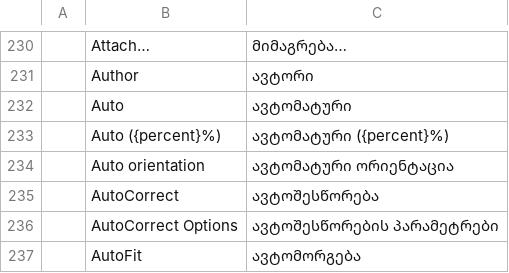
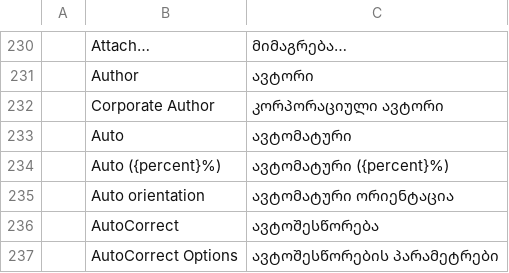
Before and after one commit to devius/craft-i18n, a TSV file: locales/ka/wordcraft.tsv, drawn as a sheet; only a part is shown, gaps mark what is left out; the shorter side is filled out with more unchanged rows; the diff names each change by its address in the sheet, - before the commit and + after, or states it on an @@ line.

```diff
--- a/locales/ka/wordcraft.tsv
+++ b/locales/ka/wordcraft.tsv
+row 232:  | Corporate Author | კორპორაციული ავტორი
```
